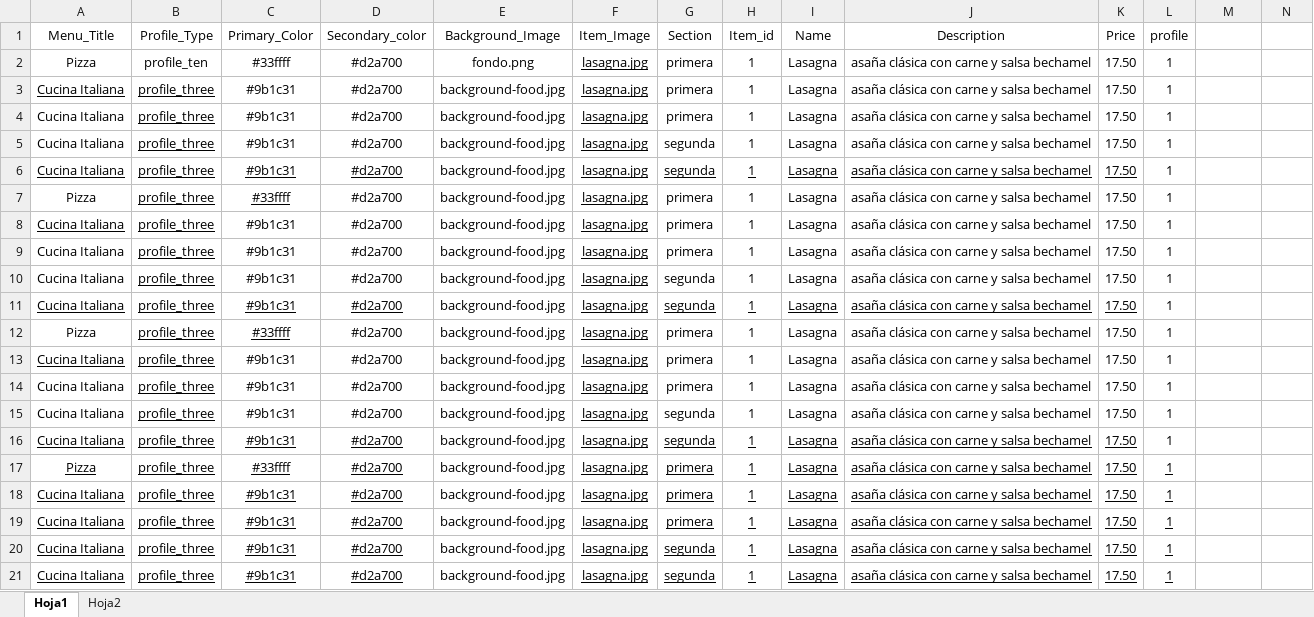
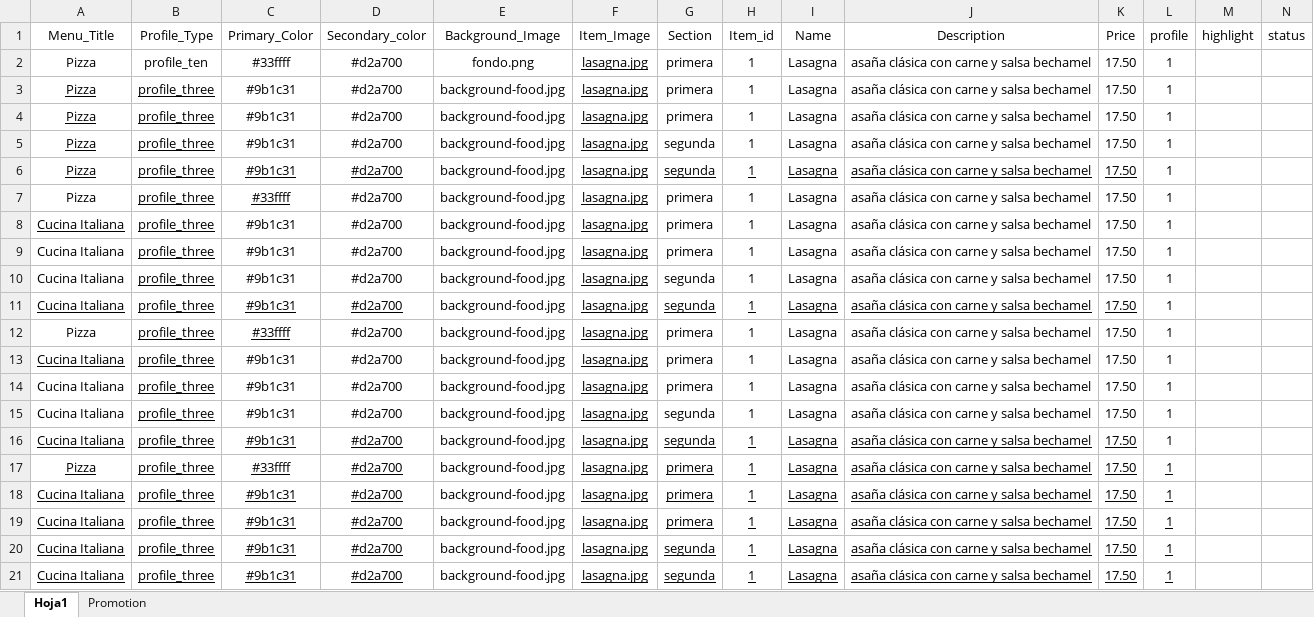
Before and after one commit to nicoContigliani/menu-llakascript, an Excel workbook: public/foldercompanies/LlakaScript/LlakaScript.xlsx, sheet Hoja1, drawn as a sheet; values as stored, in another font and other column widths than the file's, no borders; the diff names each change by its address in the sheet, - before the commit and + after, or states it on an @@ line.

```diff
--- a/public/foldercompanies/LlakaScript/LlakaScript.xlsx (sheet Hoja1)
+++ b/public/foldercompanies/LlakaScript/LlakaScript.xlsx (sheet Hoja1)
-sheet tab: Hoja2
+sheet tab: Promotion
-M1: (empty)
+M1: highlight
-N1: (empty)
+N1: status
-A3:A6 (Menu_Title): Cucina Italiana
+A3:A6 (Menu_Title): Pizza
-A4:A5 underline: off
+A4:A5 underline: on
```
Also changed, not shown: sheet Promotion, 24 other files.
